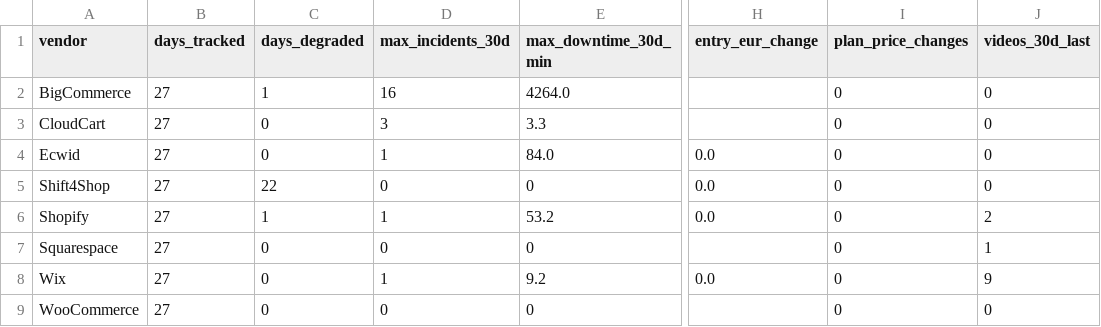
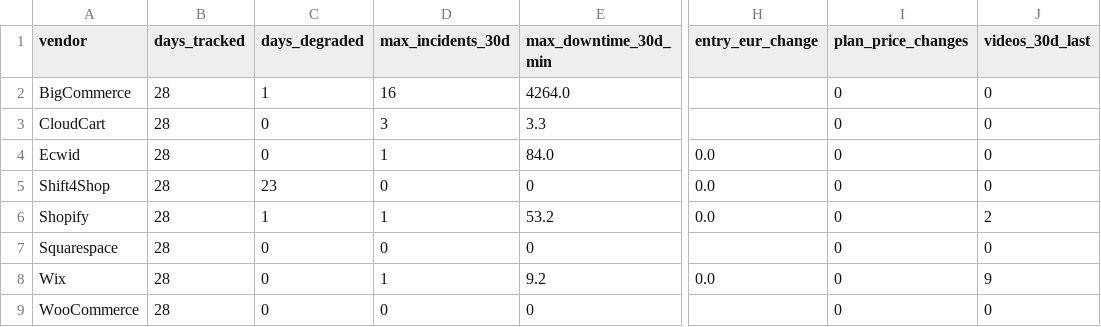
Before and after one commit to Emo-999/ecommerce-intelligence, a CSV file: exports/2026-11-summary.csv, drawn as a sheet; only a part is shown, gaps mark what is left out; the diff names each change by its address in the sheet, - before the commit and + after, or states it on an @@ line.

```diff
--- a/exports/2026-11-summary.csv
+++ b/exports/2026-11-summary.csv
-B2:B9 (days_tracked): 27
+B2:B9 (days_tracked): 28
-C5 (days_degraded): 22
+C5 (days_degraded): 23
-J7 (videos_30d_last): 1
+J7 (videos_30d_last): 0
```
Also changed, not shown: exports/2026-11-daily.csv, 10 other files.
